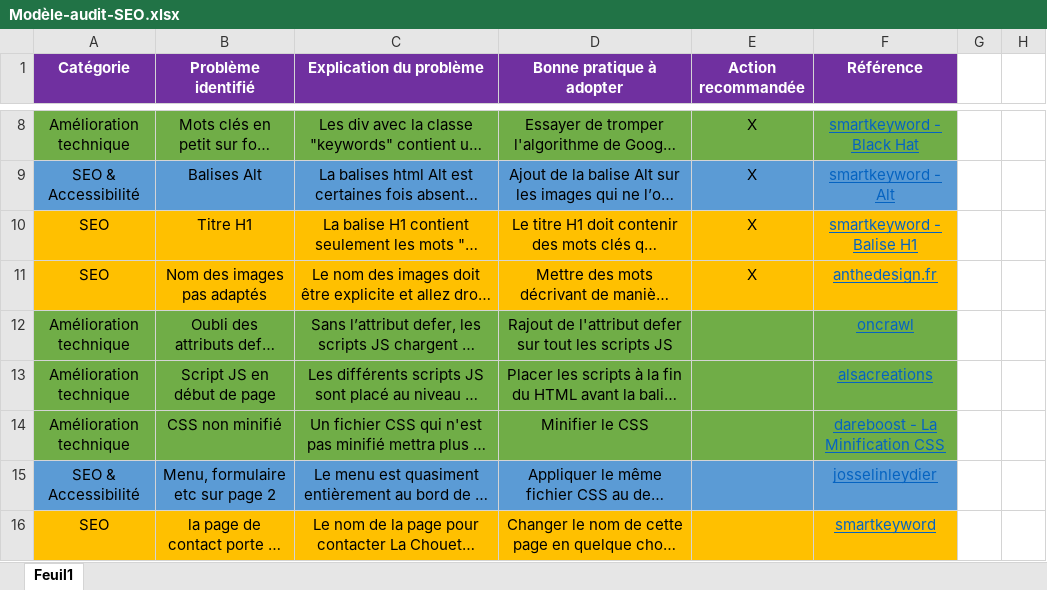
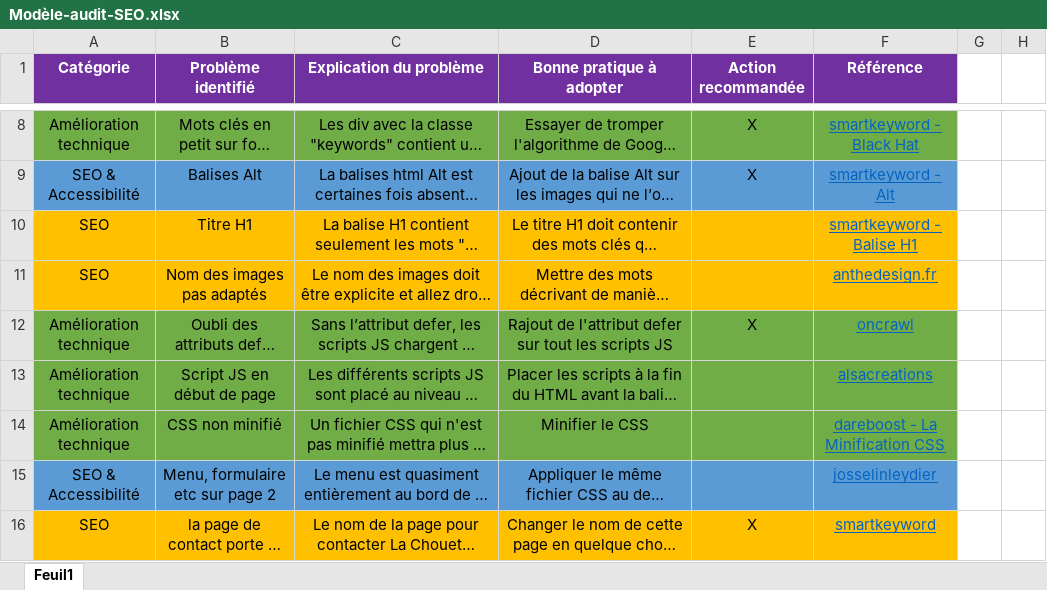
Before and after one commit to SVNT0/A.Choukri_4_22_2021-, an Excel workbook: seo /Modèle-audit-SEO.xlsx, sheet Feuil1, drawn as a sheet; only a part is shown, gaps mark what is left out; long unchanged cells end in …; values as stored, in another font and other column widths than the file's, no borders; the diff names each change by its address in the sheet, - before the commit and + after, or states it on an @@ line.

Commit message:
mise à jour audit

```diff
--- a/seo /Modèle-audit-SEO.xlsx (sheet Feuil1)
+++ b/seo /Modèle-audit-SEO.xlsx (sheet Feuil1)
-E10:E11 (Action recommandée): X
+E10:E11 (Action recommandée): (empty)
-E12 (Action recommandée): (empty)
+E12 (Action recommandée): X
-E16 (Action recommandée): (empty)
+E16 (Action recommandée): X
```
Also changed, not shown: 1 other file.
